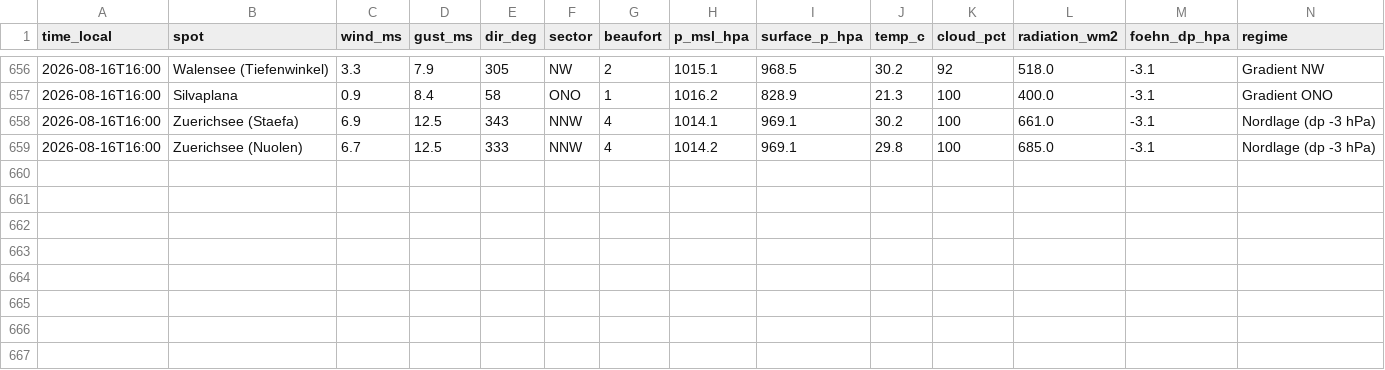
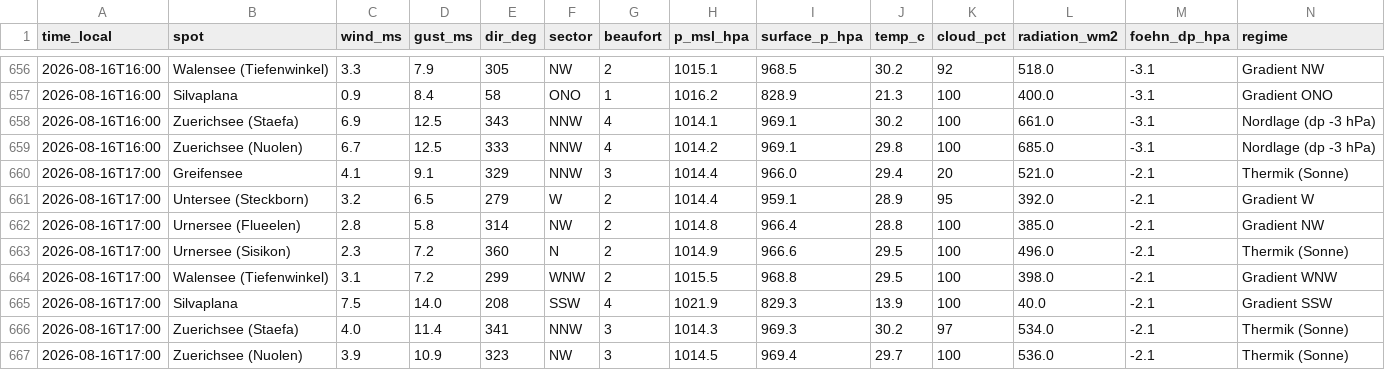
Before and after one commit to ramunbaer/Windforecast, a CSV file: data/history.csv, drawn as a sheet; only a part is shown, gaps mark what is left out; the diff names each change by its address in the sheet, - before the commit and + after, or states it on an @@ line.

Commit message:
data: 2026-08-16T15:12:15Z

```diff
--- a/data/history.csv
+++ b/data/history.csv
+row 660: 2026-08-16T17:00 | Greifensee | 4.1 | 9.1 | 329 | NNW | 3 | 1014.4 | 966.0 | 29.4 | 20 | 521.0 | -2.1 | Thermik (Sonne)
+row 661: 2026-08-16T17:00 | Untersee (Steckborn) | 3.2 | 6.5 | 279 | W | 2 | 1014.4 | 959.1 | 28.9 | 95 | 392.0 | -2.1 | Gradient W
+row 662: 2026-08-16T17:00 | Urnersee (Flueelen) | 2.8 | 5.8 | 314 | NW | 2 | 1014.8 | 966.4 | 28.8 | 100 | 385.0 | -2.1 | Gradient NW
+row 663: 2026-08-16T17:00 | Urnersee (Sisikon) | 2.3 | 7.2 | 360 | N | 2 | 1014.9 | 966.6 | 29.5 | 100 | 496.0 | -2.1 | Thermik (Sonne)
+row 664: 2026-08-16T17:00 | Walensee (Tiefenwinkel) | 3.1 | 7.2 | 299 | WNW | 2 | 1015.5 | 968.8 | 29.5 | 100 | 398.0 | -2.1 | Gradient WNW
+row 665: 2026-08-16T17:00 | Silvaplana | 7.5 | 14.0 | 208 | SSW | 4 | 1021.9 | 829.3 | 13.9 | 100 | 40.0 | -2.1 | Gradient SSW
+row 666: 2026-08-16T17:00 | Zuerichsee (Staefa) | 4.0 | 11.4 | 341 | NNW | 3 | 1014.3 | 969.3 | 30.2 | 97 | 534.0 | -2.1 | Thermik (Sonne)
+row 667: 2026-08-16T17:00 | Zuerichsee (Nuolen) | 3.9 | 10.9 | 323 | NW | 3 | 1014.5 | 969.4 | 29.7 | 100 | 536.0 | -2.1 | Thermik (Sonne)
```
Also changed, not shown: 2 other files.
